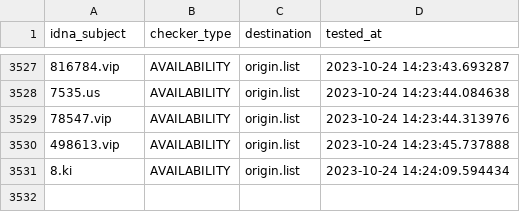
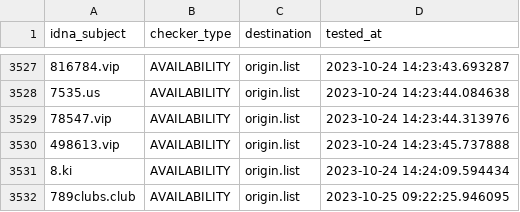
Before and after one commit to bigdargon/hostsVN-gambling-01-dead-hosts, a CSV file: .pyfunceble/inactive.csv, drawn as a sheet; only a part is shown, gaps mark what is left out; the diff names each change by its address in the sheet, - before the commit and + after, or states it on an @@ line.

```diff
--- a/.pyfunceble/inactive.csv
+++ b/.pyfunceble/inactive.csv
+row 3532: 789clubs.club | AVAILABILITY | origin.list | 2023-10-25 09:22:25.946095
```
Also changed, not shown: 16 other files.
